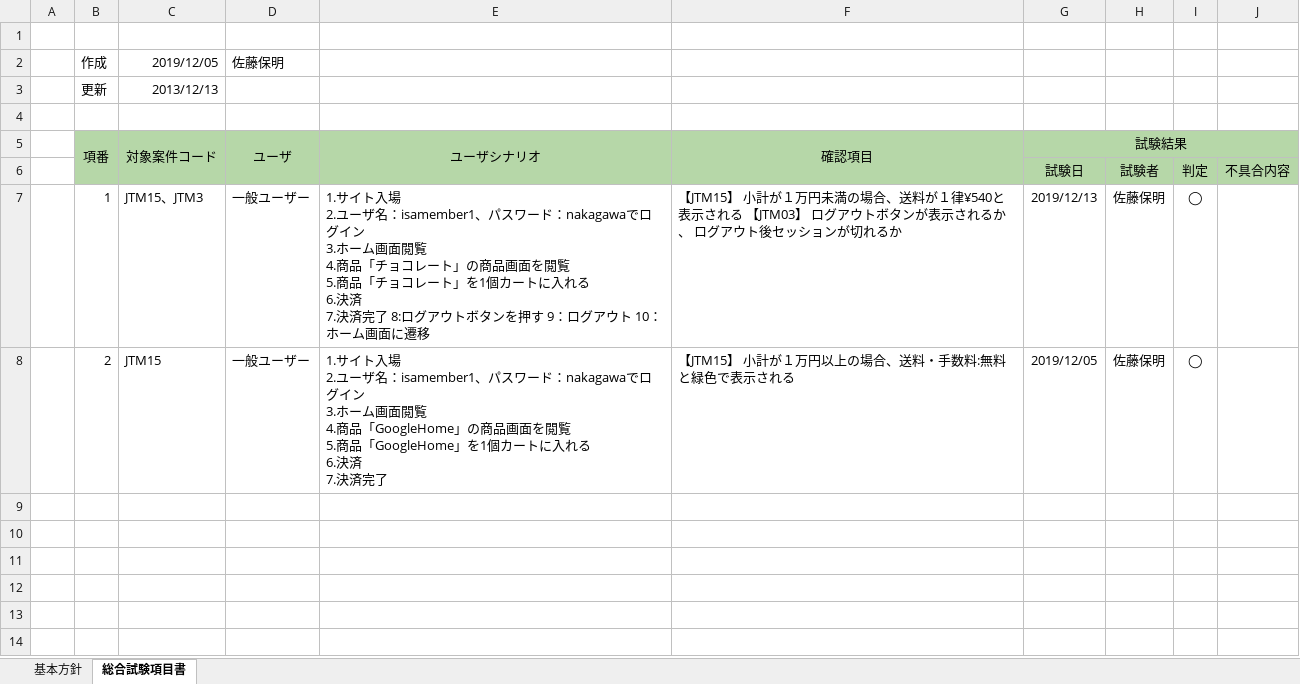
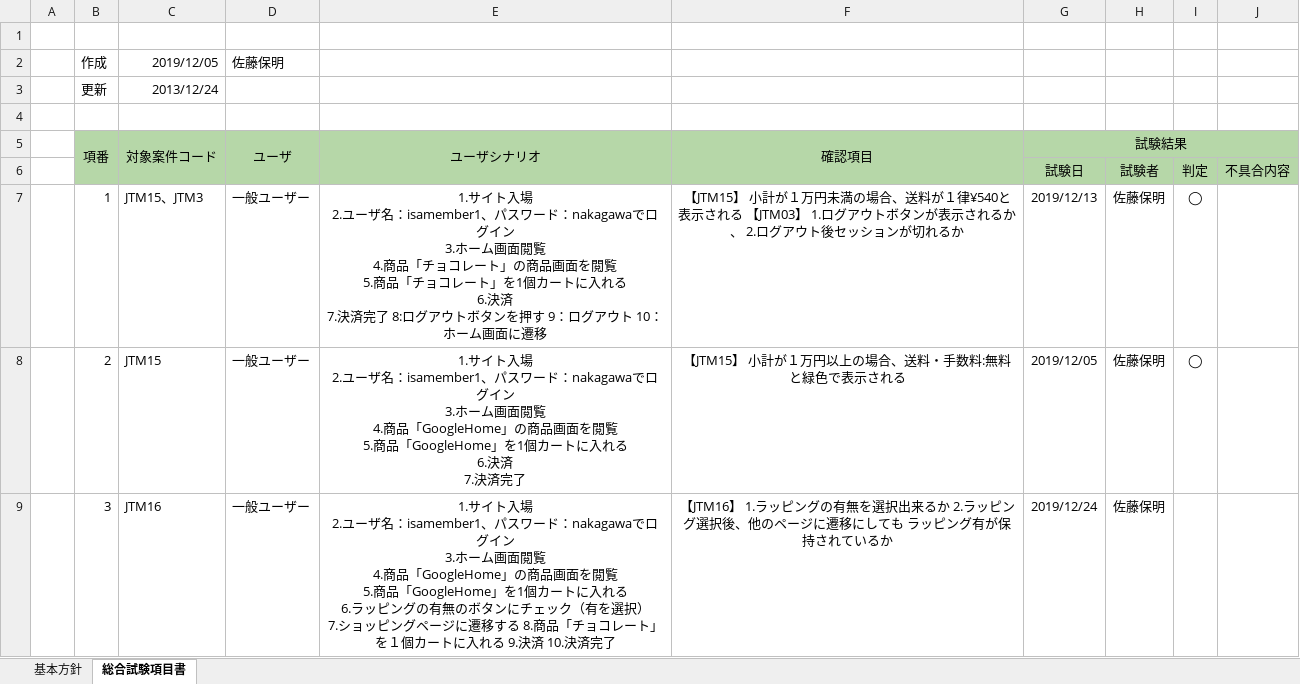
Before and after one commit to isa-education/DesignDocs, an Excel workbook: 試験項目書/総合試験項目書.xlsx, sheet 総合試験項目書, drawn as a sheet; values as stored, in another font and other column widths than the file's, no borders; ↵ is a line break in a cell; the diff names each change by its address in the sheet, - before the commit and + after, or states it on an @@ line.

Commit message:
総合試験レビューお願いします。

```diff
--- a/試験項目書/総合試験項目書.xlsx (sheet 総合試験項目書)
+++ b/試験項目書/総合試験項目書.xlsx (sheet 総合試験項目書)
-C3 (対象案件コード): 2013/12/13
+C3 (対象案件コード): 2013/12/24
-E7:F8 alignment: left
+E7:F8 alignment: center
-F7 (確認項目): …【JTM03】 ログアウトボタンが表示されるか、 ログアウ…
+F7 (確認項目): …【JTM03】 1.ログアウトボタンが表示されるか、 2.ログアウ…
+row 9:  | 3 | JTM16 | 一般ユーザー | 1.サイト入場 ↵ 2.ユーザ名：isamember1、パスワード：nakagawaでログイン ↵ 3.ホーム画面閲覧 ↵ 4.商品「GoogleHome」の商品画面を閲覧 ↵ 5.商品「GoogleHome」を1個カートに入れる ↵ 6.ラッピングの有無のボタンにチェック（有を選択） ↵ 7.ショッピングページに遷移する 8.商品「チョコレート」を１個カートに入れる 9.決済 10.決済完了 | 【JTM16】 1.ラッピングの有無を選択出来るか 2.ラッピング選択後、他のページに遷移にしても ラッピング有が保持されているか | 2019/12/24 | 佐藤保明
```
